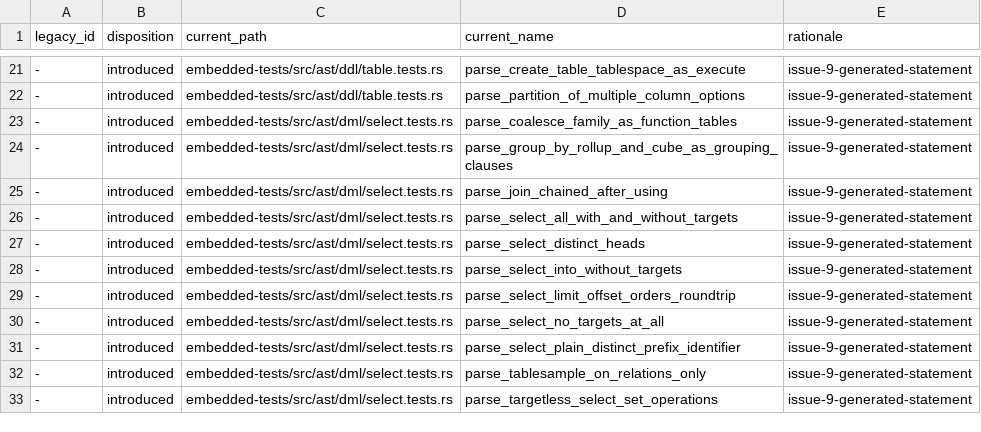
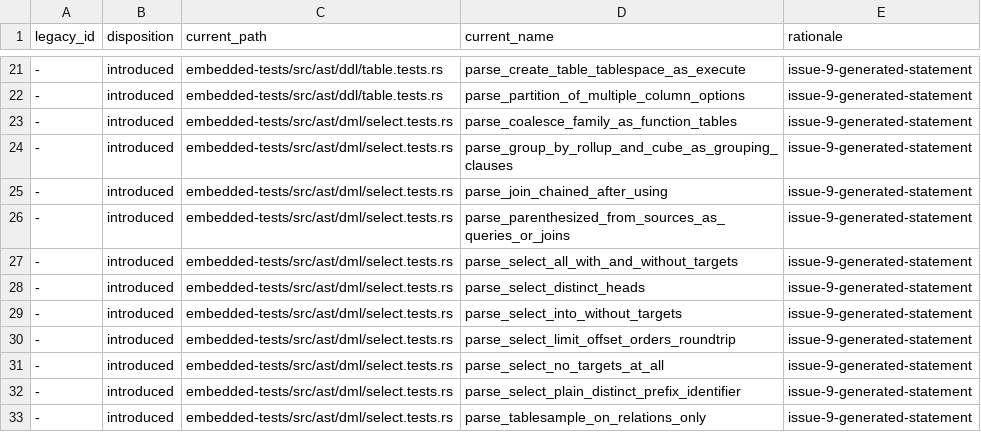
Before and after one commit to freshtonic/pg-sql, a TSV file: embedded-tests/reconciliation.tsv, drawn as a sheet; only a part is shown, gaps mark what is left out; the shorter side is filled out with more unchanged rows.

Commit message:
fix: require a join inside a parenthesized FROM source
`SELECT * FROM (t)` and `FROM (t) x` parsed. gram.y's parenthesized
`table_ref` is `select_with_parens opt_alias_clause` or `'(' joined_table
')' alias_clause`, and `joined_table` (gram.y:13529) is `'(' joined_table
')'` or a `table_ref` with a join after it, so the parentheses never hold a
lone relation and PostgreSQL 17.9 gives a syntax error. pg-sql held any
`TableRef` there, whose join list may be empty. `(ONLY t)`, `(f())`, `(t
TABLESAMPLE ...)`, `a JOIN (b) ON true`, `((a JOIN b ON true) j)` and
`((SELECT 1) s)` parsed for the same reason, as did `UPDATE ... FROM (u)`,
`DELETE ... USING (u)`, `MERGE ... USING (u)` and `CREATE STATISTICS ...
FROM (t)`.

`ParenTableRef` is now `Query(ParenQueryRef) | Join(ParenJoinRef)`.
`ParenJoinRef { group: ParenJoinGroup, alias }` and `JoinedTable =
Chain(JoinChain) | Group(ParenJoinGroup)`, where `JoinChain` has one or
more joins and `ParenJoinGroup` is `'(' joined_table ')'` with no alias.
Both uses share the group node on purpose: with two nodes the parser had to
choose on the `)` (RCA0400), and with one it chooses on the token after it,
an alias or a join or a second `)`. `ParenTableBody` keeps its `Query`
variant and the two scoped resolutions against `SelectWithParens`, which
still apply once each. The unused `ParenJoinRef` of an older design gives
its name to the new node. The build has no new LR conflict or resolution.

44 forms were probed against raw_parser and all agree; the 28 accepted ones
round-trip to the same PostgreSQL tree. Full gate: fmt, clippy with all
features, cargo test --workspace (28 targets), embedded_inventory,
flat_parity with spans, accepted_legacy_gaps and the differential suite,
unchanged at 234 files, 43456 pass, 18 skip, 0 fail.

```diff
--- a/embedded-tests/reconciliation.tsv
+++ b/embedded-tests/reconciliation.tsv
@@ -25,2 +25,3 @@ legacy_id	disposition	current_path	current_name	rationale
 -	introduced	embedded-tests/src/ast/dml/select.tests.rs	parse_join_chained_after_using	issue-9-generated-statement
+-	introduced	embedded-tests/src/ast/dml/select.tests.rs	parse_parenthesized_from_sources_as_queries_or_joins	issue-9-generated-statement
 -	introduced	embedded-tests/src/ast/dml/select.tests.rs	parse_select_all_with_and_without_targets	issue-9-generated-statement
```
Also changed, not shown: embedded-tests/inventory.tsv, 3 other files.
